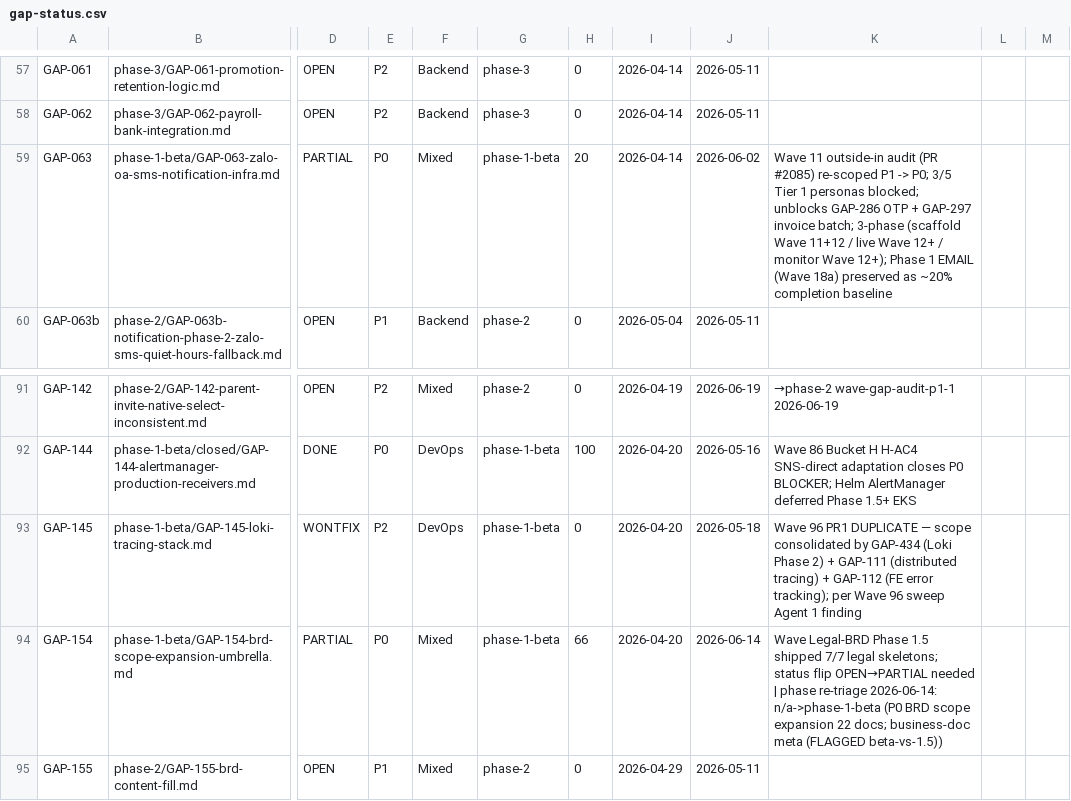
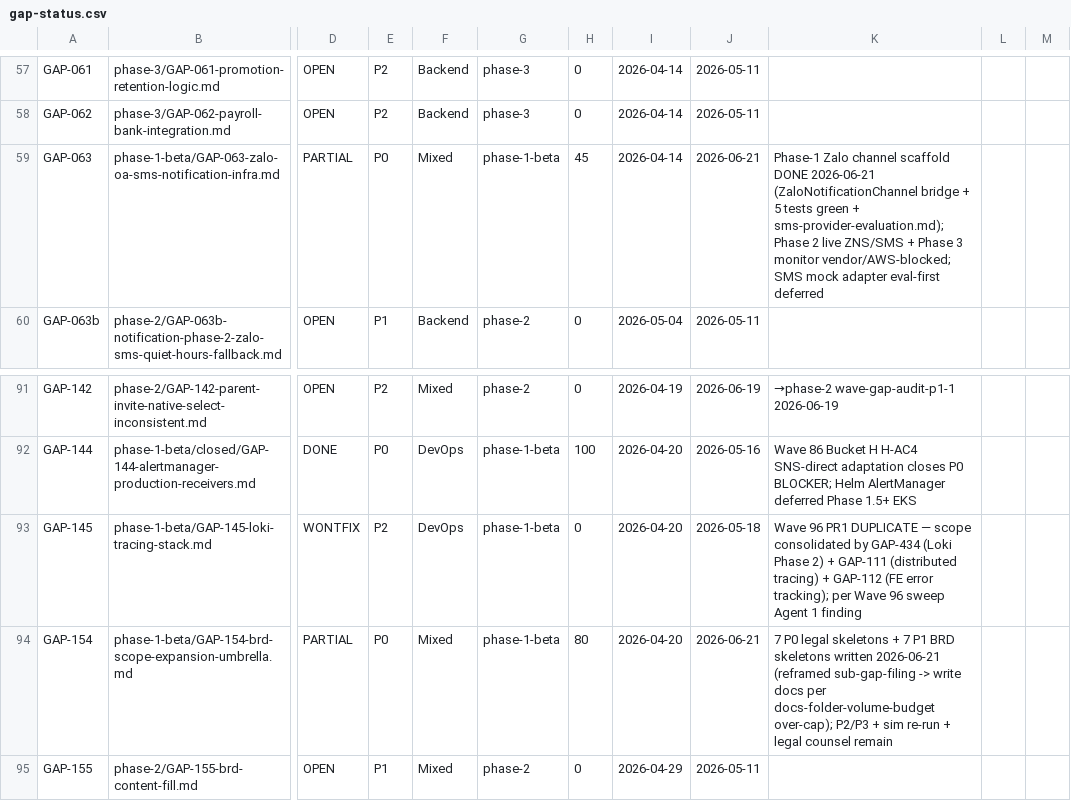
Before and after one commit to VictorAurelius/2026-Kite-Class-Platform, a CSV file: documents/04-quality/gaps/gap-status.csv, drawn as a sheet; only a part is shown, gaps mark what is left out; the diff names each change by its address in the sheet, - before the commit and + after, or states it on an @@ line.

Commit message:
feat(gap-063,gap-154): Zalo notification channel adapter + 7 P1 BRD skeletons (#2514)
GAP-063 Phase-1 Zalo channel scaffold (20% -> 45%):
- ZaloNotificationChannel: @Service adapter bridging existing ZaloOAClient mock
  into the platform NotificationChannel seam (the genuinely-missing slot;
  low-level mock already existed in com.kitehub.email.zalo). Mock-mode default.
- ZaloNotificationChannelTest: 5 Mockito tests green; mvnw -pl kitehub-email
  test-compile EXIT 0. Config keys honored existing zalo.* (no parallel abstraction).
- documents/02-architecture/sms-provider-evaluation.md: 3-provider ZNS-primary eval.
- SMS mock adapter + Phase 2 live + Phase 3 monitor remain (eval-first / vendor / AWS).

GAP-154 BRD scope expansion (66% -> 80%): 7 P1 BRD skeleton docs written to 00-brd/
(product-scope-mrd, data-classification, customer-sla, incident-response,
data-export, moet-alignment, academic-year) — VN-law cited, TBD-marked, no fabrication.
Reframed 'file 7 sub-gap trackers' -> 'write the docs' (gap backlog 192% over-cap).

Cross-PR dep: BRD docs reference 00-brd/compliance-checklist.md from PR #2513 (GAP-156).
Inline-hybrid: 2 Opus agents + coordinator inline (eval doc) per agent-concurrency-budget-inline-hybrid.

```diff
--- a/documents/04-quality/gaps/gap-status.csv
+++ b/documents/04-quality/gaps/gap-status.csv
-H59: 20
+H59: 45
-J59: 2026-06-02
+J59: 2026-06-21
-K59: Wave 11 outside-in audit (PR #2085) re-scoped P1 -> P0; 3/5 Tier 1 personas blocked; unblocks GAP-286 OTP + GAP-297 invoice batch; 3-phase (scaffold Wave 11+12 / live Wave 12+ / monitor Wave 12+); Phase 1 EMAIL (Wave 18a) preserved as ~20% completion baseline
+K59: Phase-1 Zalo channel scaffold DONE 2026-06-21 (ZaloNotificationChannel bridge + 5 tests green + sms-provider-evaluation.md); Phase 2 live ZNS/SMS + Phase 3 monitor vendor/AWS-blocked; SMS mock adapter eval-first deferred
-H94: 66
+H94: 80
-J94: 2026-06-14
+J94: 2026-06-21
-K94: Wave Legal-BRD Phase 1.5 shipped 7/7 legal skeletons; status flip OPEN→PARTIAL needed | phase re-triage 2026-06-14: n/a->phase-1-beta (P0 BRD scope expansion 22 docs; business-doc meta (FLAGGED beta-vs-1.5))
+K94: 7 P0 legal skeletons + 7 P1 BRD skeletons written 2026-06-21 (reframed sub-gap-filing -> write docs per docs-folder-volume-budget over-cap); P2/P3 + sim re-run + legal counsel remain
```
Also changed, not shown: 15 other files.
